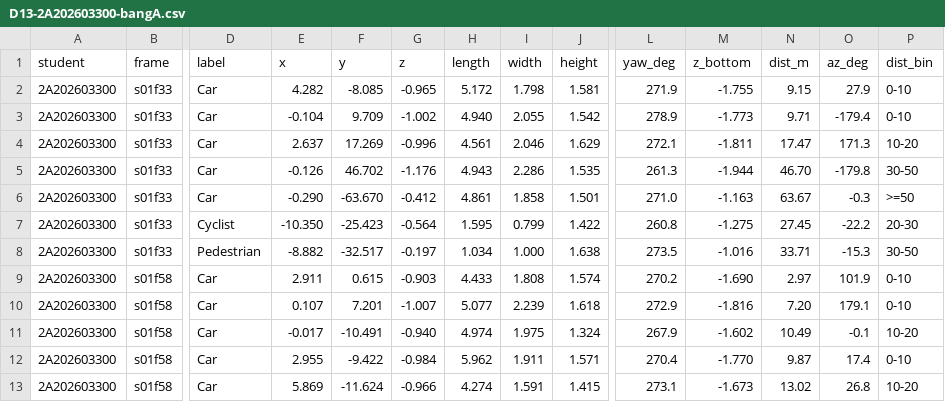
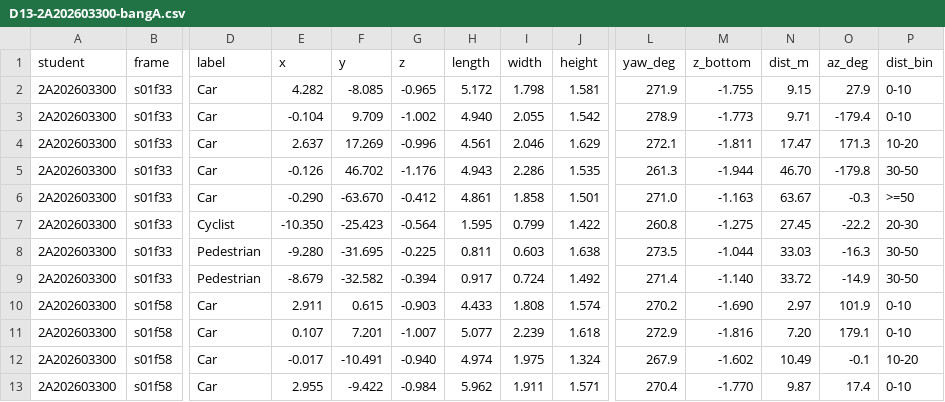
Before and after one commit to huudang-de/K5-L2B-DAY13-NguyenHuuDang-2A202603300-PointCloudCuboid, a CSV file: submission/D13-2A202603300-bangA.csv, drawn as a sheet; only a part is shown, gaps mark what is left out; the shorter side is filled out with more unchanged rows; rows hold the shown columns only; the diff names each change by its address in the sheet, - before the commit and + after, or states it on an @@ line.

```diff
--- a/submission/D13-2A202603300-bangA.csv
+++ b/submission/D13-2A202603300-bangA.csv
-E8 (x): -8.882
+E8 (x): -9.280
-F8 (y): -32.517
+F8 (y): -31.695
-G8 (z): -0.197
+G8 (z): -0.225
-H8 (length): 1.034
+H8 (length): 0.811
-I8 (width): 1.000
+I8 (width): 0.603
-M8 (z_bottom): -1.016
+M8 (z_bottom): -1.044
-N8 (dist_m): 33.71
+N8 (dist_m): 33.03
-O8 (az_deg): -15.3
+O8 (az_deg): -16.3
+row 9: 2A202603300 | s01f33 | Pedestrian | -8.679 | -32.582 | -0.394 | 0.917 | 0.724 | 1.492 | 271.4 | -1.140 | 33.72 | -14.9 | 30-50
```
Also changed, not shown: submission/D13-2A202603300-tukiem.csv, 1 other file.
